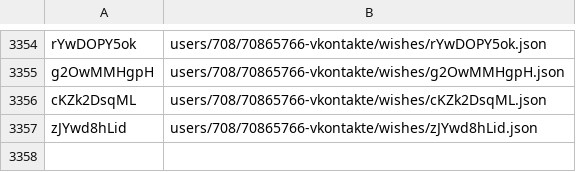
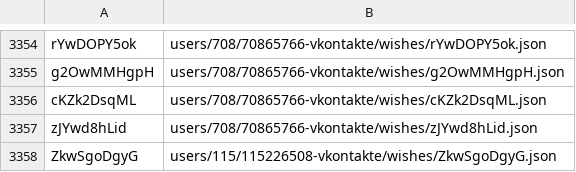
Before and after one commit to knigopis/repo.knigopis.com, a CSV file: wishes.csv, drawn as a sheet; only a part is shown, gaps mark what is left out.

```diff
--- a/wishes.csv
+++ b/wishes.csv
@@ -3357 +3357,2 @@ cKZk2DsqML,users/708/70865766-vkontakte/wishes/cKZk2DsqML.json
 zJYwd8hLid,users/708/70865766-vkontakte/wishes/zJYwd8hLid.json
+ZkwSgoDgyG,users/115/115226508-vkontakte/wishes/ZkwSgoDgyG.json
```
Also changed, not shown: 2 other files.
